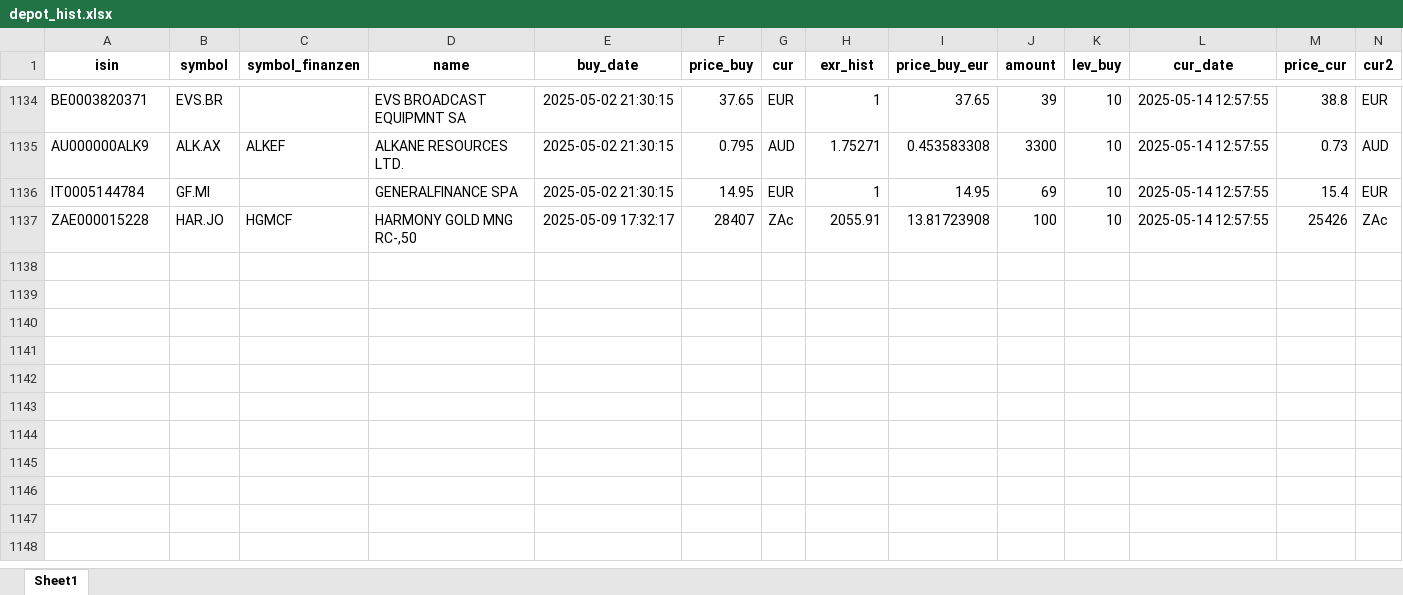
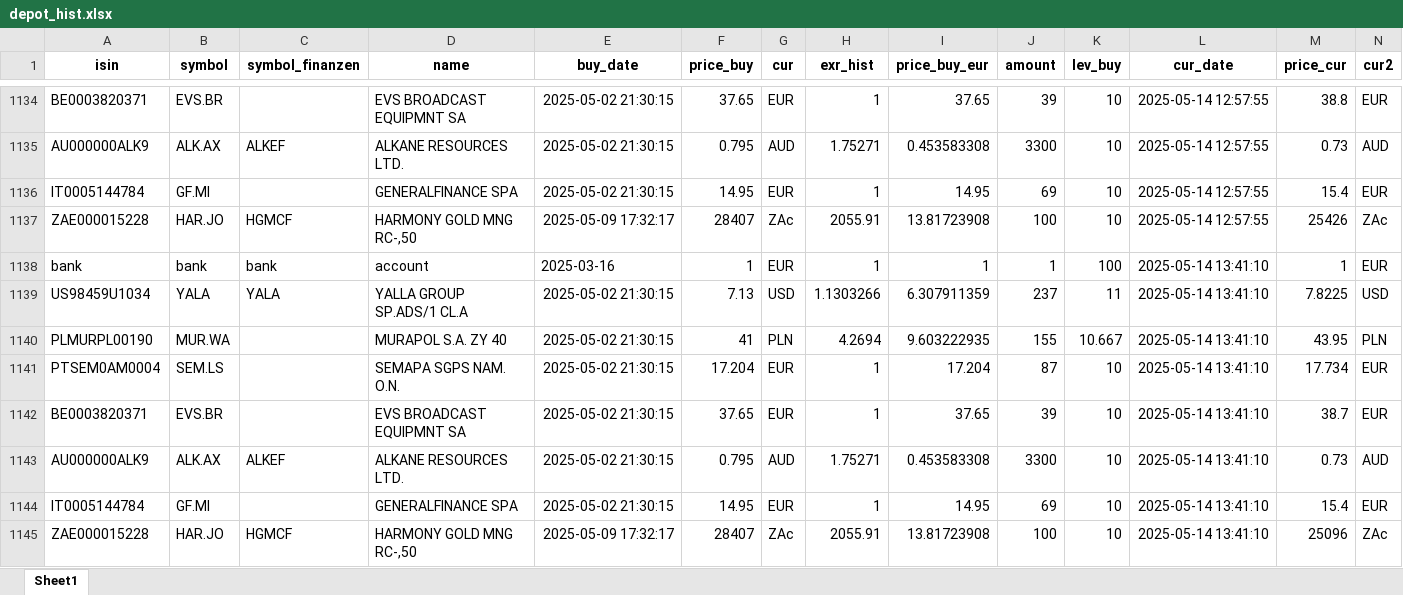
Before and after one commit to ThorstenBLN/stocks, an Excel workbook: data/depot_hist.xlsx, sheet Sheet1, drawn as a sheet; only a part is shown, gaps mark what is left out; values as stored, in another font and other column widths than the file's, no borders; rows hold the shown columns only; the diff names each change by its address in the sheet, - before the commit and + after, or states it on an @@ line.

```diff
--- a/data/depot_hist.xlsx (sheet Sheet1)
+++ b/data/depot_hist.xlsx (sheet Sheet1)
+row 1138: bank | bank | bank | account | 2025-03-16 | 1 | EUR | 1 | 1 | 1 | 100 | 2025-05-14 13:41:10 | 1 | EUR
+row 1139: US98459U1034 | YALA | YALA | YALLA GROUP SP.ADS/1 CL.A | 2025-05-02 21:30:15 | 7.13 | USD | 1.1303266 | 6.307911359 | 237 | 11 | 2025-05-14 13:41:10 | 7.8225 | USD
+row 1140: PLMURPL00190 | MUR.WA |  | MURAPOL S.A. ZY 40 | 2025-05-02 21:30:15 | 41 | PLN | 4.2694 | 9.603222935 | 155 | 10.667 | 2025-05-14 13:41:10 | 43.95 | PLN
+row 1141: PTSEM0AM0004 | SEM.LS |  | SEMAPA SGPS NAM. O.N. | 2025-05-02 21:30:15 | 17.204 | EUR | 1 | 17.204 | 87 | 10 | 2025-05-14 13:41:10 | 17.734 | EUR
+row 1142: BE0003820371 | EVS.BR |  | EVS BROADCAST EQUIPMNT SA | 2025-05-02 21:30:15 | 37.65 | EUR | 1 | 37.65 | 39 | 10 | 2025-05-14 13:41:10 | 38.7 | EUR
+row 1143: AU000000ALK9 | ALK.AX | ALKEF | ALKANE RESOURCES LTD. | 2025-05-02 21:30:15 | 0.795 | AUD | 1.75271 | 0.453583308 | 3300 | 10 | 2025-05-14 13:41:10 | 0.73 | AUD
+row 1144: IT0005144784 | GF.MI |  | GENERALFINANCE SPA | 2025-05-02 21:30:15 | 14.95 | EUR | 1 | 14.95 | 69 | 10 | 2025-05-14 13:41:10 | 15.4 | EUR
+row 1145: ZAE000015228 | HAR.JO | HGMCF | HARMONY GOLD MNG RC-,50 | 2025-05-09 17:32:17 | 28407 | ZAc | 2055.91 | 13.81723908 | 100 | 10 | 2025-05-14 13:41:10 | 25096 | ZAc
```
Also changed, not shown: data/depot.xlsx, data/transactions.xlsx.
